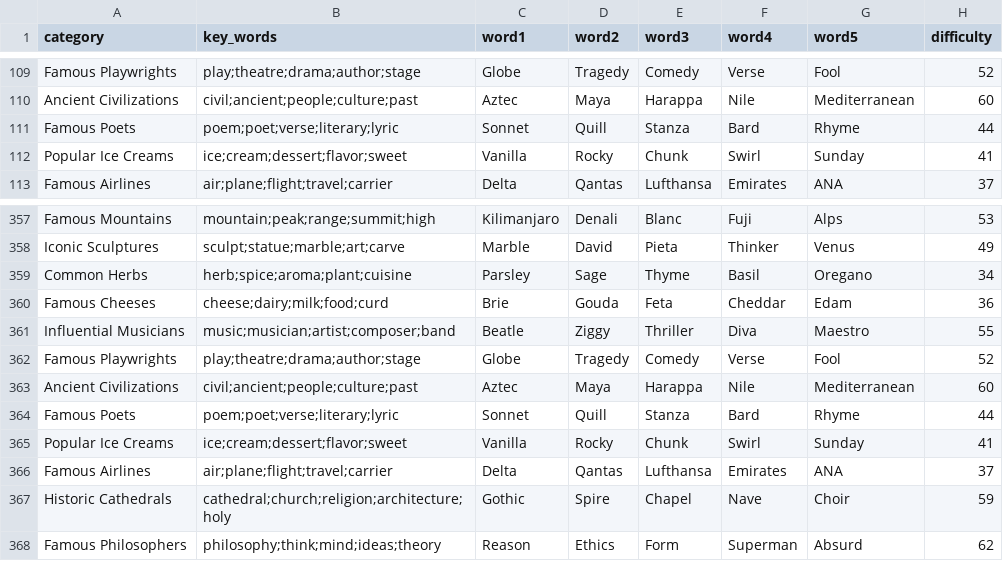
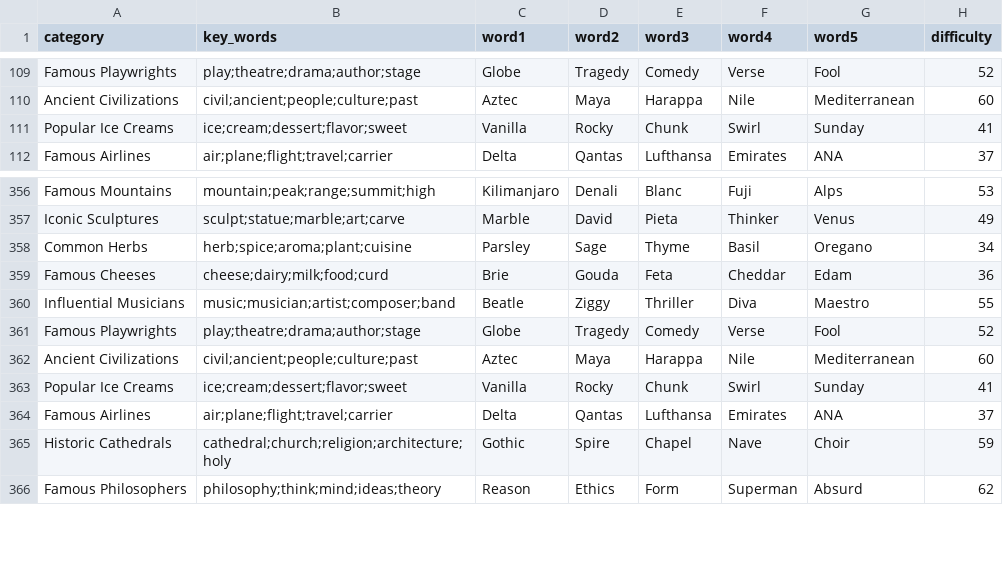
Before and after one commit to milad-mehri/pinpoint, a CSV file: public/daily.csv, drawn as a sheet; only a part is shown, gaps mark what is left out.

Commit message:
Update daily.csv

```diff
--- a/public/daily.csv
+++ b/public/daily.csv
@@ -110,3 +110,2 @@ Famous Playwrights,play;theatre;drama;author;stage,Globe,Tragedy,Comedy,Verse,Fo
 Ancient Civilizations,civil;ancient;people;culture;past,Aztec,Maya,Harappa,Nile,Mediterranean,60
-Famous Poets,poem;poet;verse;literary;lyric,Sonnet,Quill,Stanza,Bard,Rhyme,44
 Popular Ice Creams,ice;cream;dessert;flavor;sweet,Vanilla,Rocky,Chunk,Swirl,Sunday,41
@@ -363,3 +362,2 @@ Famous Playwrights,play;theatre;drama;author;stage,Globe,Tragedy,Comedy,Verse,Fo
 Ancient Civilizations,civil;ancient;people;culture;past,Aztec,Maya,Harappa,Nile,Mediterranean,60
-Famous Poets,poem;poet;verse;literary;lyric,Sonnet,Quill,Stanza,Bard,Rhyme,44
 Popular Ice Creams,ice;cream;dessert;flavor;sweet,Vanilla,Rocky,Chunk,Swirl,Sunday,41
```
